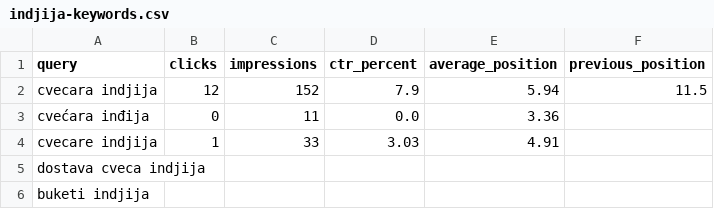
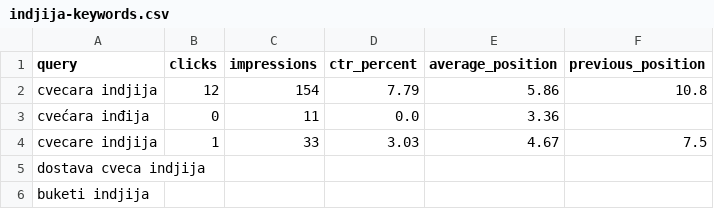
Before and after one commit to darkotosic/lotos-seo-monitornig, a CSV file: reports/indjija-keywords.csv, drawn as a sheet.

```diff
--- a/reports/indjija-keywords.csv
+++ b/reports/indjija-keywords.csv
@@ -1,5 +1,5 @@
 query,clicks,impressions,ctr_percent,average_position,previous_position
-cvecara indjija,12,152,7.9,5.94,11.5
+cvecara indjija,12,154,7.79,5.86,10.8
 cvećara inđija,0,11,0.0,3.36,
-cvecare indjija,1,33,3.03,4.91,
+cvecare indjija,1,33,3.03,4.67,7.5
 dostava cveca indjija,,,,,
```
Also changed, not shown: reports/indjija-history.csv, reports/indjija-rank-history.csv, 10 other files.
